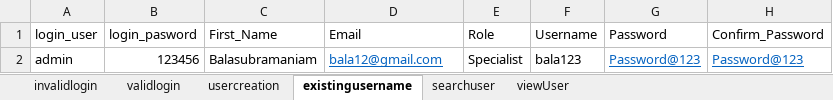
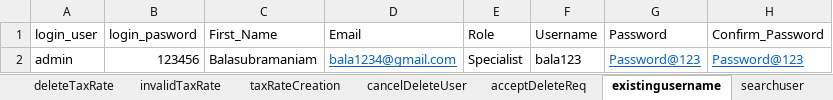
Before and after one commit to ArathySreenath/qalegend, an Excel workbook: qalegend/src/main/resources/Data/Logindata.xlsx, sheet existingusername, drawn as a sheet; values as stored, in another font and other column widths than the file's, no borders; the diff names each change by its address in the sheet, - before the commit and + after, or states it on an @@ line.

```diff
--- a/qalegend/src/main/resources/Data/Logindata.xlsx (sheet existingusername)
+++ b/qalegend/src/main/resources/Data/Logindata.xlsx (sheet existingusername)
+sheet tab: deleteTaxRate
+sheet tab: invalidTaxRate
+sheet tab: taxRateCreation
+sheet tab: cancelDeleteUser
+sheet tab: acceptDeleteReq
-D2 (Email): bala12@gmail.com
+D2 (Email): bala1234@gmail.com
```
Also changed, not shown: sheet usercreation, other sheet tabs, 5 other files.
